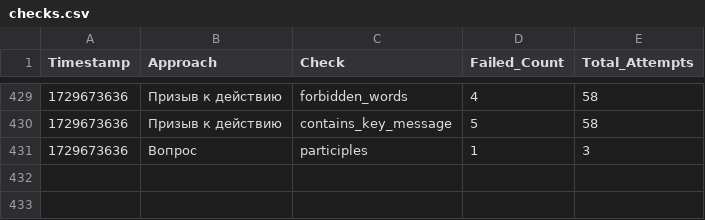
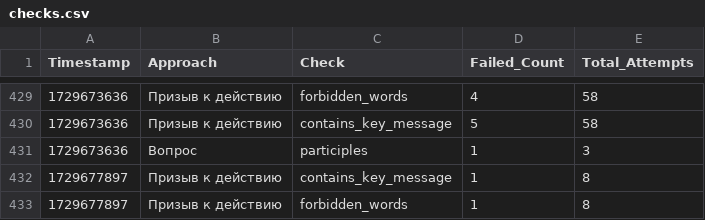
Before and after one commit to fruitpicker01/Storage_dev, a CSV file: checks.csv, drawn as a sheet; only a part is shown, gaps mark what is left out; the diff names each change by its address in the sheet, - before the commit and + after, or states it on an @@ line.

Commit message:
Обновление файла checks.csv

```diff
--- a/checks.csv
+++ b/checks.csv
+row 432: 1729677897 | Призыв к действию | contains_key_message | 1 | 8
+row 433: 1729677897 | Призыв к действию | forbidden_words | 1 | 8
```
